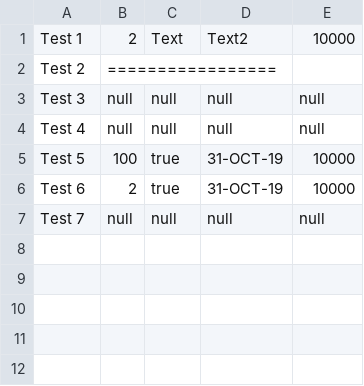
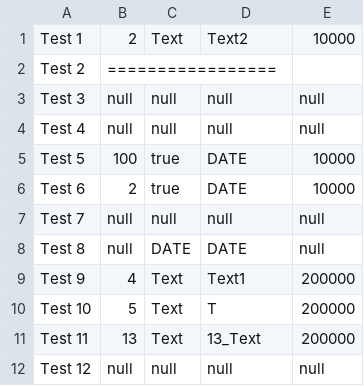
Before and after one commit to irimiacip/Odin_Backed_Tests, a CSV file: src/main/resources/process_request/expected/expected_values.csv, drawn as a sheet.

```diff
--- a/src/main/resources/process_request/expected/expected_values.csv
+++ b/src/main/resources/process_request/expected/expected_values.csv
@@ -4,4 +4,9 @@
 "Test 4",null,null,null,null
-"Test 5",100,true,31-OCT-19,10000
-"Test 6",2,true,31-OCT-19,10000
+"Test 5",100,true,DATE,10000
+"Test 6",2,true,DATE,10000
 "Test 7",null,null,null,null
+"Test 8",null,DATE,DATE,null
+"Test 9",4,Text,Text1,200000
+"Test 10",5,Text,T,200000
+"Test 11",13,Text,13_Text,200000
+"Test 12",null,null,null,null
```
Also changed, not shown: 37 other files.
